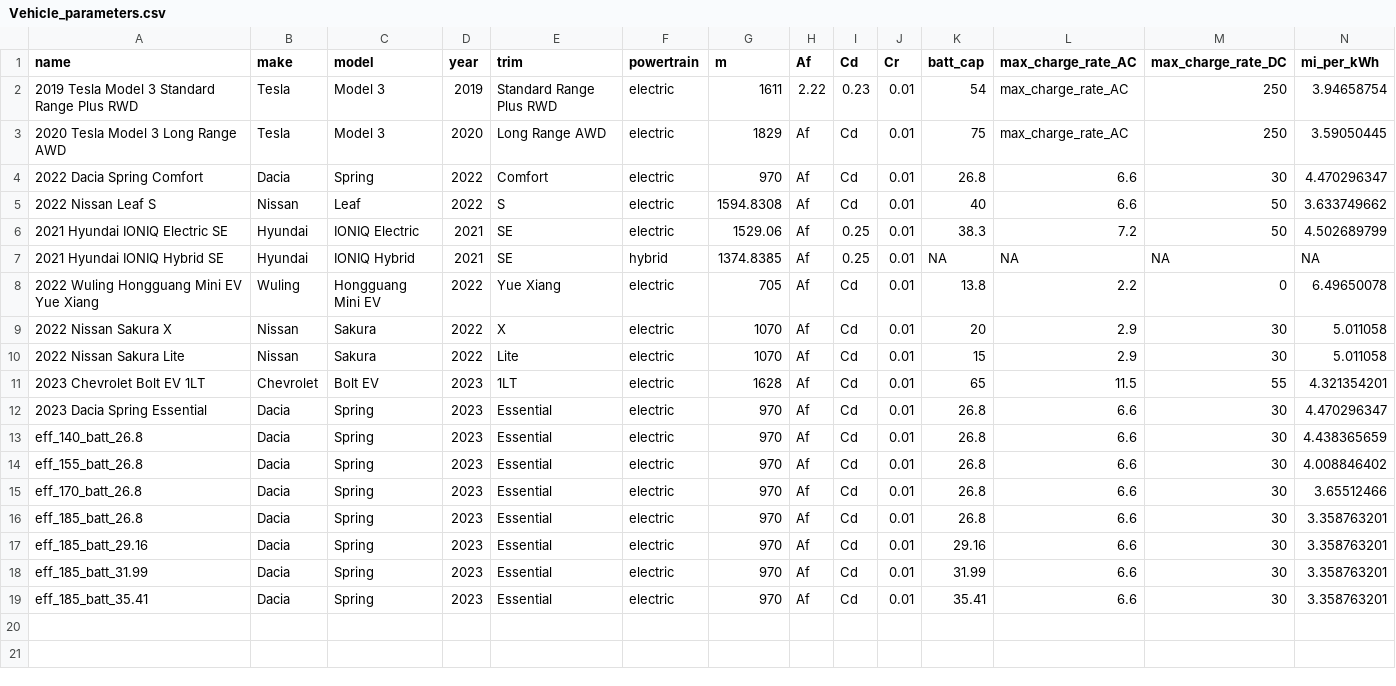
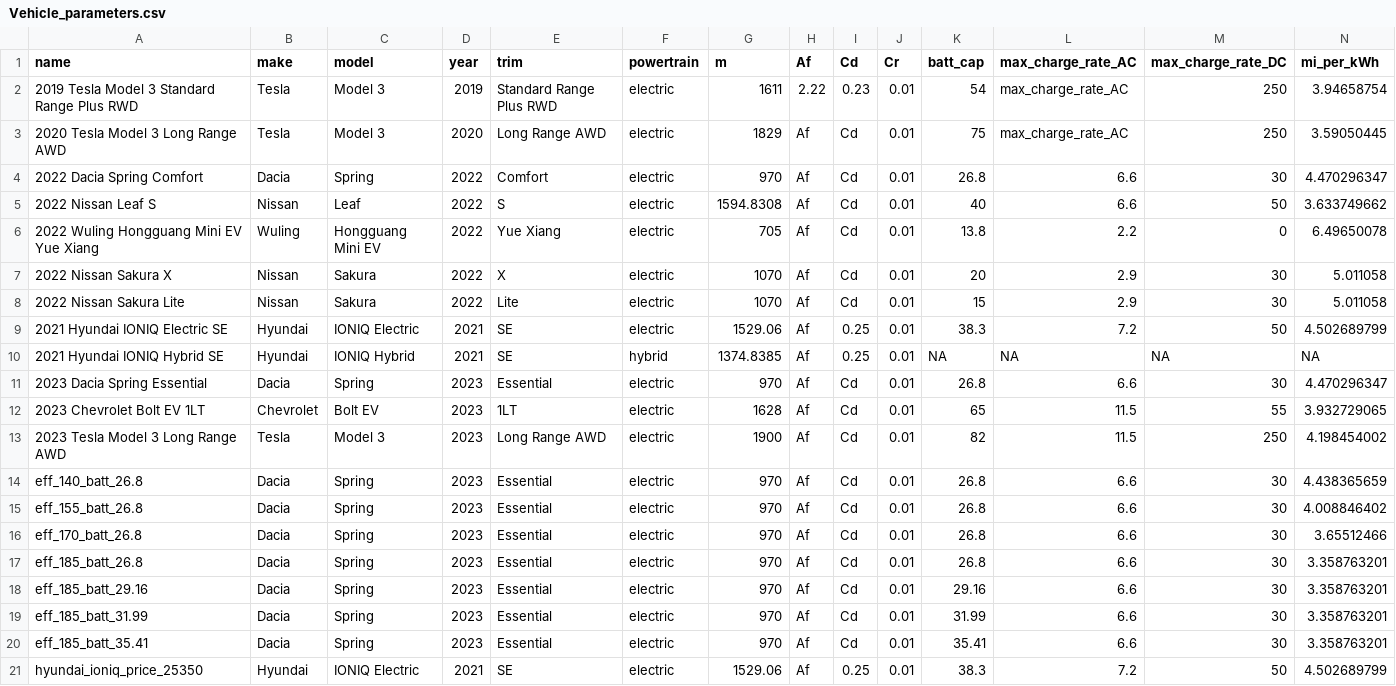
Before and after one commit to Stanford-Sustainable-Systems-Lab/pamodpy, a CSV file: pamodpy/data/Vehicle_parameters.csv, drawn as a sheet; only a part is shown; removed rows and columns are numbered as before the commit, all else as after; rows hold the shown columns only; the diff names each change by its address in the sheet, - before the commit and + after, or states it on an @@ line.

Commit message:
ENH: updated Vehicle_parameters.csv

```diff
--- a/pamodpy/data/Vehicle_parameters.csv
+++ b/pamodpy/data/Vehicle_parameters.csv
-row 6: 2021 Hyundai IONIQ Electric SE | Hyundai | IONIQ Electric | 2021 | SE | electric | 1529.06 | Af | 0.25 | 0.01 | 38.3 | 7.2 | 50 | 4.502689799
-row 7: 2021 Hyundai IONIQ Hybrid SE | Hyundai | IONIQ Hybrid | 2021 | SE | hybrid | 1374.8385 | Af | 0.25 | 0.01 | NA | NA | NA | NA
-row 11: 2023 Chevrolet Bolt EV 1LT | Chevrolet | Bolt EV | 2023 | 1LT | electric | 1628 | Af | Cd | 0.01 | 65 | 11.5 | 55 | 4.321354201
+row 9: 2021 Hyundai IONIQ Electric SE | Hyundai | IONIQ Electric | 2021 | SE | electric | 1529.06 | Af | 0.25 | 0.01 | 38.3 | 7.2 | 50 | 4.502689799
+row 10: 2021 Hyundai IONIQ Hybrid SE | Hyundai | IONIQ Hybrid | 2021 | SE | hybrid | 1374.8385 | Af | 0.25 | 0.01 | NA | NA | NA | NA
+row 12: 2023 Chevrolet Bolt EV 1LT | Chevrolet | Bolt EV | 2023 | 1LT | electric | 1628 | Af | Cd | 0.01 | 65 | 11.5 | 55 | 3.932729065
+row 13: 2023 Tesla Model 3 Long Range AWD | Tesla | Model 3 | 2023 | Long Range AWD | electric | 1900 | Af | Cd | 0.01 | 82 | 11.5 | 250 | 4.198454002
+row 21: hyundai_ioniq_price_25350 | Hyundai | IONIQ Electric | 2021 | SE | electric | 1529.06 | Af | 0.25 | 0.01 | 38.3 | 7.2 | 50 | 4.502689799
```
